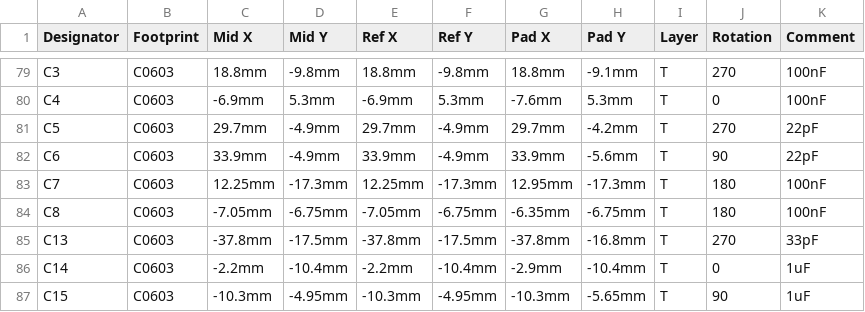
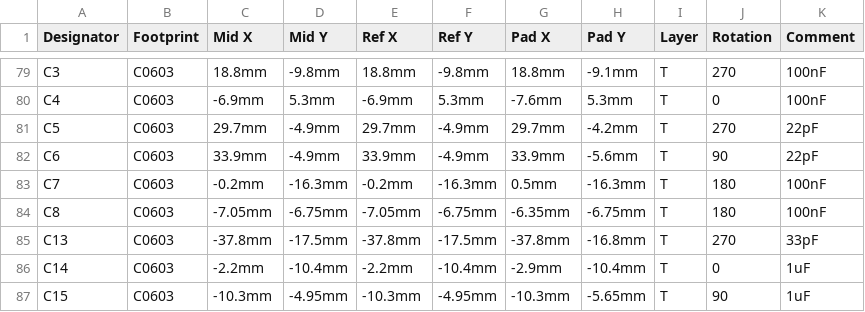
Before and after one commit to GormR/HW_for_AgOpenGPS, a CSV file: central_unit/production_data/PickAndPlace_Central_Unit_AgOpenGPS.csv, drawn as a sheet; only a part is shown, gaps mark what is left out; the diff names each change by its address in the sheet, - before the commit and + after, or states it on an @@ line.

```diff
--- a/central_unit/production_data/PickAndPlace_Central_Unit_AgOpenGPS.csv
+++ b/central_unit/production_data/PickAndPlace_Central_Unit_AgOpenGPS.csv
-C83 (Mid X): 12.25mm
+C83 (Mid X): -0.2mm
-D83 (Mid Y): -17.3mm
+D83 (Mid Y): -16.3mm
-E83 (Ref X): 12.25mm
+E83 (Ref X): -0.2mm
-F83 (Ref Y): -17.3mm
+F83 (Ref Y): -16.3mm
-G83 (Pad X): 12.95mm
+G83 (Pad X): 0.5mm
-H83 (Pad Y): -17.3mm
+H83 (Pad Y): -16.3mm
```
Also changed, not shown: 12 other files.
